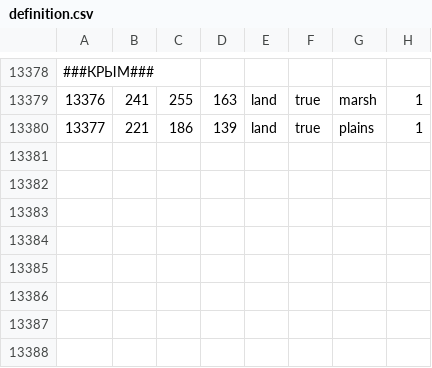
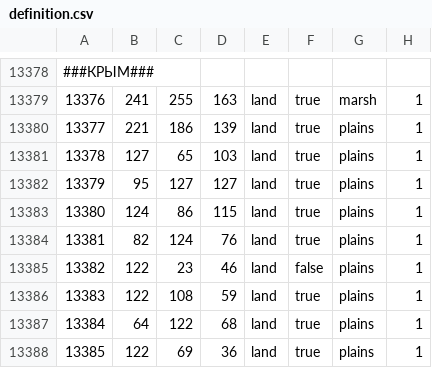
Before and after one commit to AnatolyShevchenko/AnatolyKrym, a CSV file: map/definition.csv, drawn as a sheet; only a part is shown, gaps mark what is left out.

```diff
--- a/map/definition.csv
+++ b/map/definition.csv
@@ -13380 +13380,9 @@
 13377;221;186;139;land;true;plains;1
+13378;127;65;103;land;true;plains;1
+13379;95;127;127;land;true;plains;1
+13380;124;86;115;land;true;plains;1
+13381;82;124;76;land;true;plains;1
+13382;122;23;46;land;false;plains;1
+13383;122;108;59;land;true;plains;1
+13384;64;122;68;land;true;plains;1
+13385;122;69;36;land;true;plains;1
```
Also changed, not shown: 12 other files.
